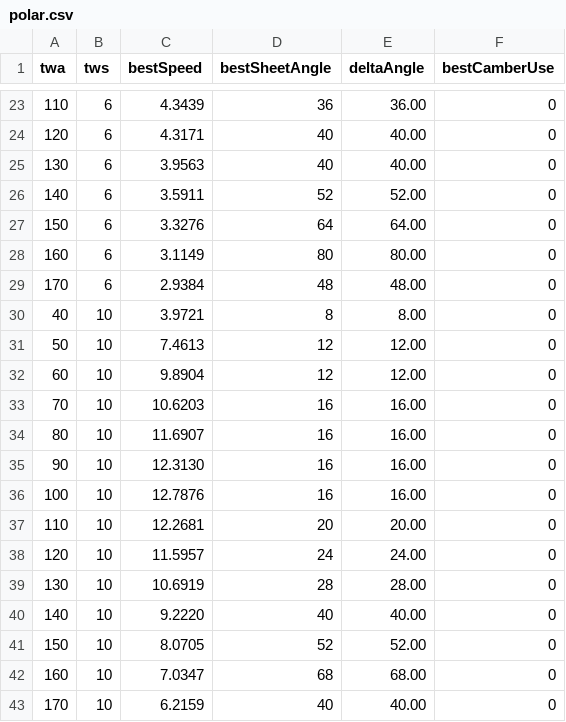
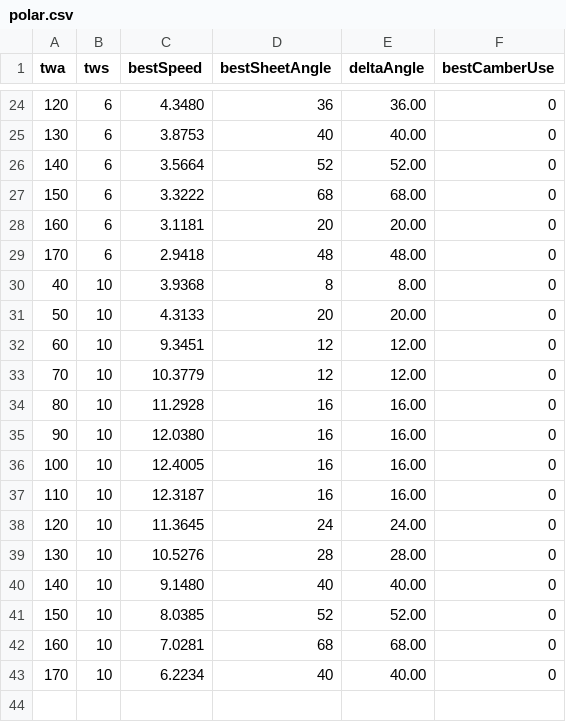
Before and after one commit to Luster79/SimPjoa, a CSV file: out/polar.csv, drawn as a sheet; only a part is shown, gaps mark what is left out; the diff covers the shown part only.

```diff
--- a/out/polar.csv
+++ b/out/polar.csv
@@ -23,21 +24,20 @@ twa,tws,bestSpeed,bestSheetAngle,deltaAngle,bestCamberUse
-110,6,4.3439,36,36.00,0
-120,6,4.3171,40,40.00,0
-130,6,3.9563,40,40.00,0
-140,6,3.5911,52,52.00,0
-150,6,3.3276,64,64.00,0
-160,6,3.1149,80,80.00,0
-170,6,2.9384,48,48.00,0
-40,10,3.9721,8,8.00,0
-50,10,7.4613,12,12.00,0
-60,10,9.8904,12,12.00,0
-70,10,10.6203,16,16.00,0
-80,10,11.6907,16,16.00,0
-90,10,12.3130,16,16.00,0
-100,10,12.7876,16,16.00,0
-110,10,12.2681,20,20.00,0
-120,10,11.5957,24,24.00,0
-130,10,10.6919,28,28.00,0
-140,10,9.2220,40,40.00,0
-150,10,8.0705,52,52.00,0
-160,10,7.0347,68,68.00,0
-170,10,6.2159,40,40.00,0
+120,6,4.3480,36,36.00,0
+130,6,3.8753,40,40.00,0
+140,6,3.5664,52,52.00,0
+150,6,3.3222,68,68.00,0
+160,6,3.1181,20,20.00,0
+170,6,2.9418,48,48.00,0
+40,10,3.9368,8,8.00,0
+50,10,4.3133,20,20.00,0
+60,10,9.3451,12,12.00,0
+70,10,10.3779,12,12.00,0
+80,10,11.2928,16,16.00,0
+90,10,12.0380,16,16.00,0
+100,10,12.4005,16,16.00,0
+110,10,12.3187,16,16.00,0
+120,10,11.3645,24,24.00,0
+130,10,10.5276,28,28.00,0
+140,10,9.1480,40,40.00,0
+150,10,8.0385,52,52.00,0
+160,10,7.0281,68,68.00,0
+170,10,6.2234,40,40.00,0
```
Also changed, not shown: 1 added row and 30 edited cells elsewhere in this file, out/scenario_aback.csv, out/scenario_squall.csv, 8 other files.
